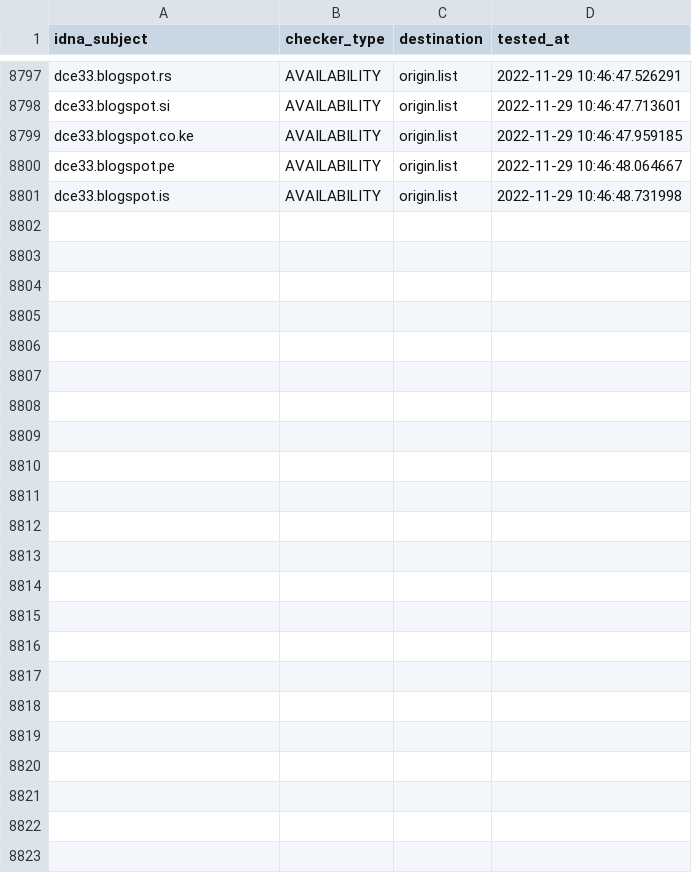
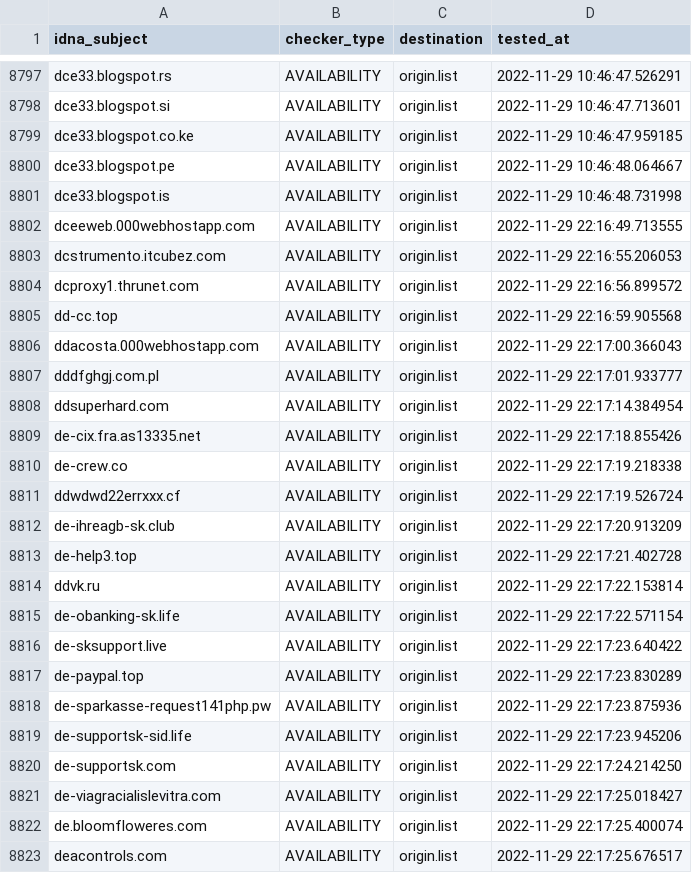
Before and after one commit to dead-hosts/upd_domain_git_gioxx, a CSV file: .pyfunceble/inactive.csv, drawn as a sheet; only a part is shown, gaps mark what is left out.

```diff
--- a/.pyfunceble/inactive.csv
+++ b/.pyfunceble/inactive.csv
@@ -8801 +8801,23 @@ dce33.blogspot.pe,AVAILABILITY,origin.list,2022-11-29 10:46:48.064667
 dce33.blogspot.is,AVAILABILITY,origin.list,2022-11-29 10:46:48.731998
+dceeweb.000webhostapp.com,AVAILABILITY,origin.list,2022-11-29 22:16:49.713555
+dcstrumento.itcubez.com,AVAILABILITY,origin.list,2022-11-29 22:16:55.206053
+dcproxy1.thrunet.com,AVAILABILITY,origin.list,2022-11-29 22:16:56.899572
+dd-cc.top,AVAILABILITY,origin.list,2022-11-29 22:16:59.905568
+ddacosta.000webhostapp.com,AVAILABILITY,origin.list,2022-11-29 22:17:00.366043
+dddfghgj.com.pl,AVAILABILITY,origin.list,2022-11-29 22:17:01.933777
+ddsuperhard.com,AVAILABILITY,origin.list,2022-11-29 22:17:14.384954
+de-cix.fra.as13335.net,AVAILABILITY,origin.list,2022-11-29 22:17:18.855426
+de-crew.co,AVAILABILITY,origin.list,2022-11-29 22:17:19.218338
+ddwdwd22errxxx.cf,AVAILABILITY,origin.list,2022-11-29 22:17:19.526724
+de-ihreagb-sk.club,AVAILABILITY,origin.list,2022-11-29 22:17:20.913209
+de-help3.top,AVAILABILITY,origin.list,2022-11-29 22:17:21.402728
+ddvk.ru,AVAILABILITY,origin.list,2022-11-29 22:17:22.153814
+de-obanking-sk.life,AVAILABILITY,origin.list,2022-11-29 22:17:22.571154
+de-sksupport.live,AVAILABILITY,origin.list,2022-11-29 22:17:23.640422
+de-paypal.top,AVAILABILITY,origin.list,2022-11-29 22:17:23.830289
+de-sparkasse-request141php.pw,AVAILABILITY,origin.list,2022-11-29 22:17:23.875936
+de-supportsk-sid.life,AVAILABILITY,origin.list,2022-11-29 22:17:23.945206
+de-supportsk.com,AVAILABILITY,origin.list,2022-11-29 22:17:24.214250
+de-viagracialislevitra.com,AVAILABILITY,origin.list,2022-11-29 22:17:25.018427
+de.bloomfloweres.com,AVAILABILITY,origin.list,2022-11-29 22:17:25.400074
+deacontrols.com,AVAILABILITY,origin.list,2022-11-29 22:17:25.676517
```
Also changed, not shown: .pyfunceble/whois.csv, 12 other files.
